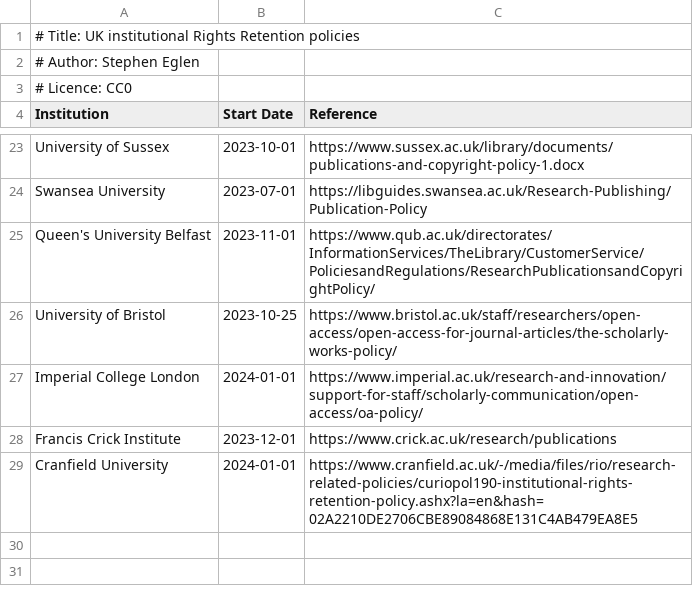
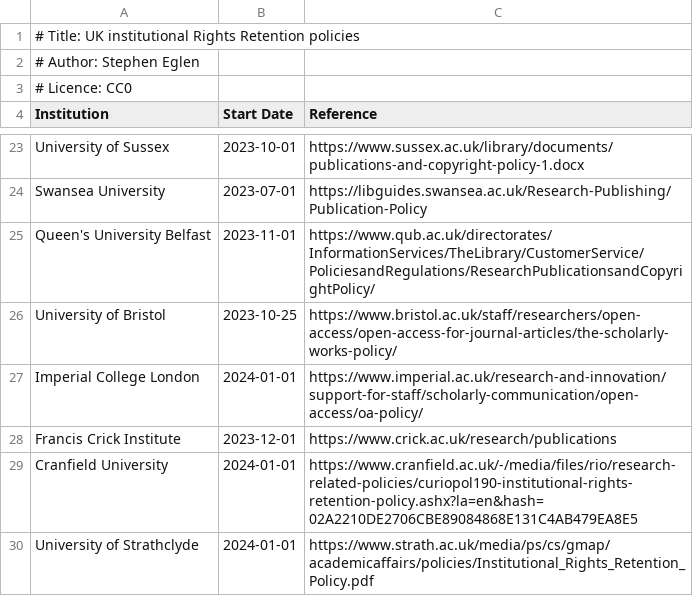
Before and after one commit to sje30/rrs, a CSV file: ukinstitutions.csv, drawn as a sheet; only a part is shown, gaps mark what is left out.

Commit message:
University of Strathclyde

```diff
--- a/ukinstitutions.csv
+++ b/ukinstitutions.csv
@@ -29 +29,2 @@ Francis Crick Institute,2023-12-01,https://www.crick.ac.uk/research/publications
 Cranfield University,2024-01-01,https://www.cranfield.ac.uk/-/media/files/rio/research-related-policies/curiopol190-institutional-rights-retention-policy.ashx?la=en&hash=02A2210DE2706CBE89084868E131C4AB479EA8E5
+University of Strathclyde,2024-01-01,https://www.strath.ac.uk/media/ps/cs/gmap/academicaffairs/policies/Institutional_Rights_Retention_Policy.pdf
```
Also changed, not shown: places.csv, 1 other file.
